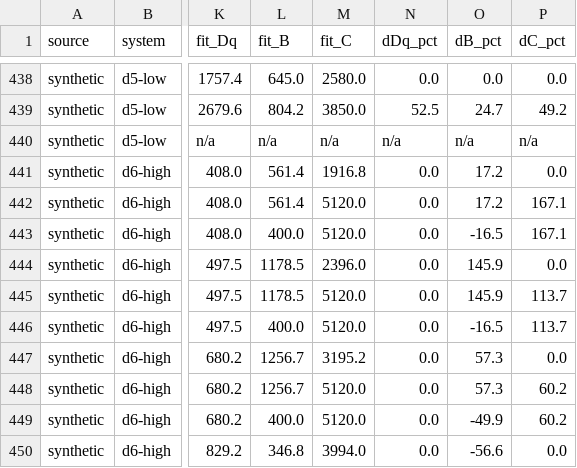
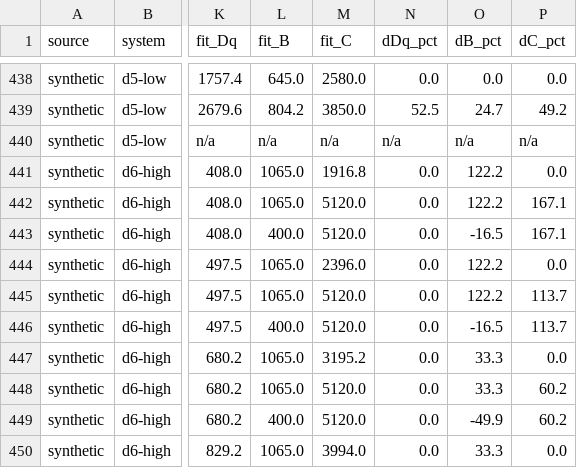
Before and after one commit to Anselmoo/TanabeSugano, a CSV file: audit/2.1.0/fit_audit.csv, drawn as a sheet; only a part is shown, gaps mark what is left out; the diff covers the shown part only; the diff names each change by its address in the sheet, - before the commit and + after, or states it on an @@ line.

```diff
--- a/audit/2.1.0/fit_audit.csv
+++ b/audit/2.1.0/fit_audit.csv
-L441:L442 (fit_B): 561.4
+L441:L442 (fit_B): 1065.0
-O441:O442 (dB_pct): 17.2
+O441:O442 (dB_pct): 122.2
-L444:L445 (fit_B): 1178.5
+L444:L445 (fit_B): 1065.0
-O444:O445 (dB_pct): 145.9
+O444:O445 (dB_pct): 122.2
-L447:L448 (fit_B): 1256.7
+L447:L448 (fit_B): 1065.0
-O447:O448 (dB_pct): 57.3
+O447:O448 (dB_pct): 33.3
-L450 (fit_B): 346.8
+L450 (fit_B): 1065.0
-O450 (dB_pct): -56.6
+O450 (dB_pct): 33.3
```
Also changed, not shown: 73 edited cells elsewhere in this file, 3 other files.
